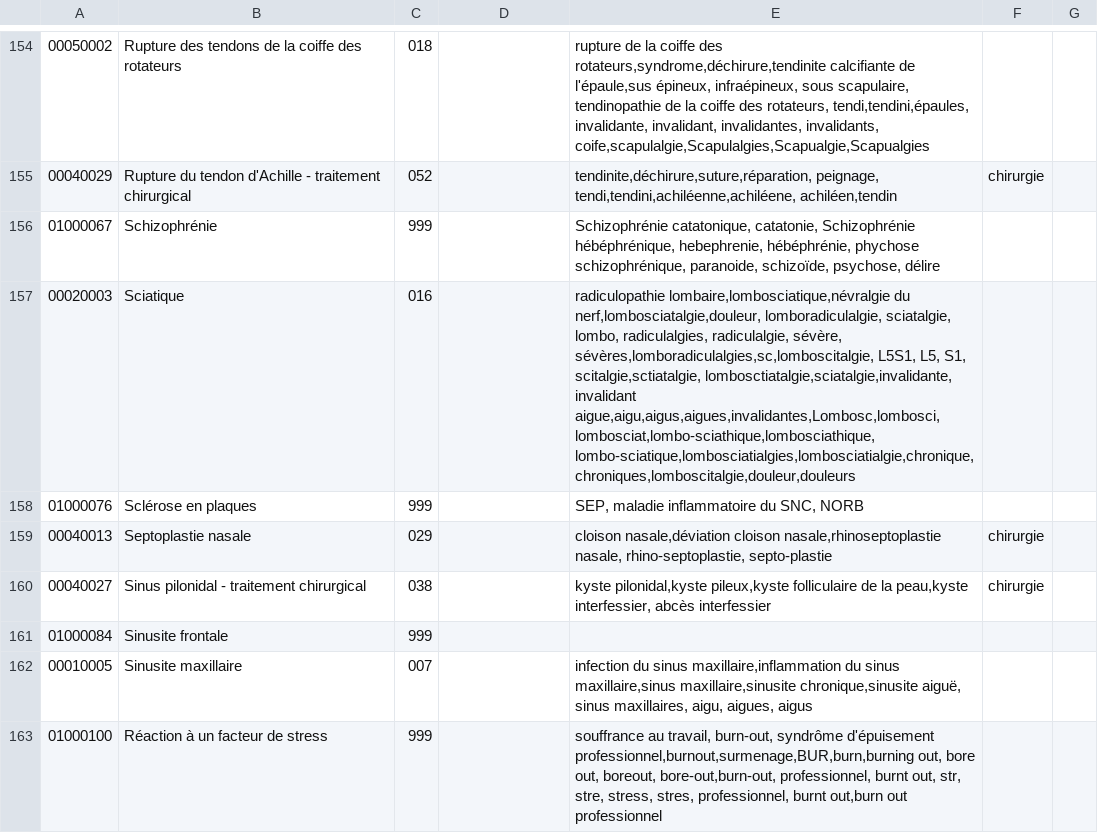
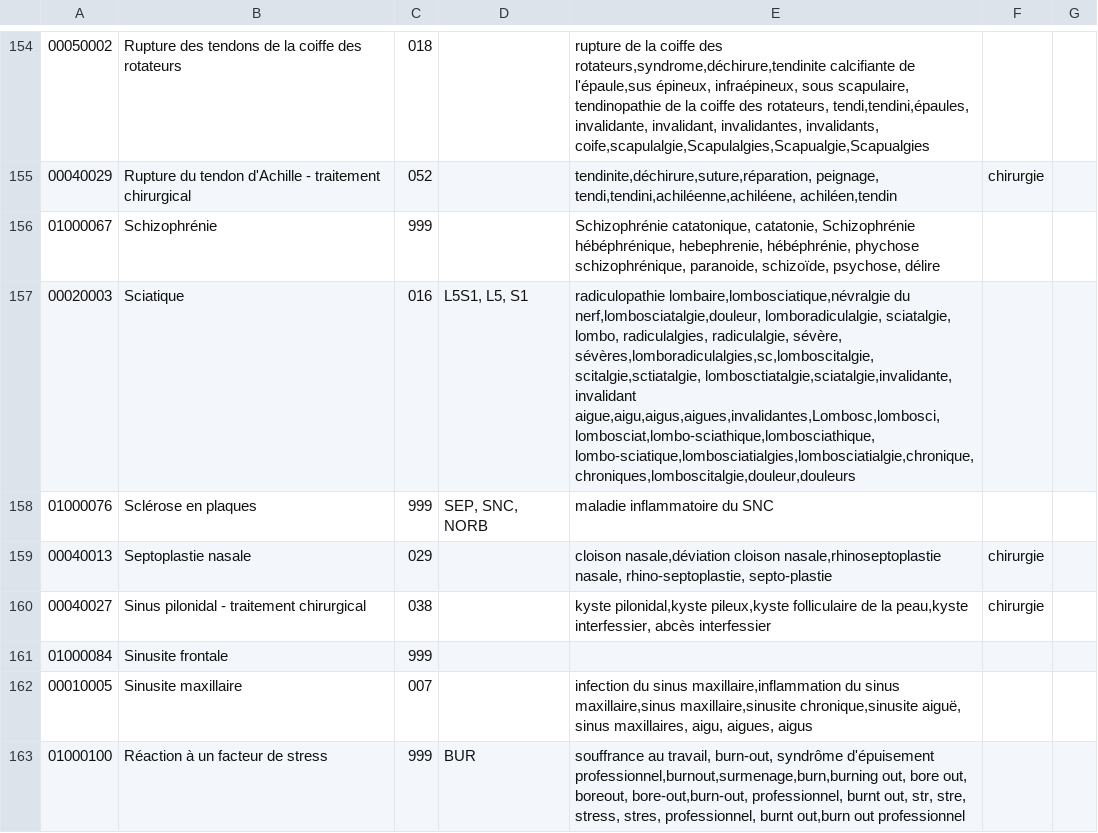
Before and after one commit to userhubgit/aat, a CSV file: src/main/resources/FichierReferentielMotifsAAT.csv, drawn as a sheet; only a part is shown, gaps mark what is left out; the diff covers the shown part only.

```diff
--- a/src/main/resources/FichierReferentielMotifsAAT.csv
+++ b/src/main/resources/FichierReferentielMotifsAAT.csv
@@ -156,4 +159,4 @@
 01000067;Schizophrénie;999;;Schizophrénie catatonique, catatonie, Schizophrénie hébéphrénique, hebephrenie, hébéphrénie, phychose schizophrénique, paranoide, schizoïde, psychose, délire;;;;;
-00020003;Sciatique;016;;radiculopathie lombaire,lombosciatique,névralgie du nerf,lombosciatalgie,douleur, lomboradiculalgie, sciatalgie, lombo, radiculalgies, radiculalgie, sévère, sévères,lomboradiculalgies,sc,lomboscitalgie, L5S1, L5, S1, scitalgie,sctiatalgie, lombosctiatalgie,sciatalgie,invalidante, invalidant aigue,aigu,aigus,aigues,invalidantes,Lombosc,lombosci,lombosciat,lombo-sciathique,lombosciathique, lombo-sciatique,lombosciatialgies,lombosciatialgie,chronique, chroniques,lomboscitalgie,douleur,douleurs;;;;;
-01000076;Sclérose en plaques;999;;SEP, maladie inflammatoire du SNC, NORB;;;;;
+00020003;Sciatique;016;L5S1, L5, S1;radiculopathie lombaire,lombosciatique,névralgie du nerf,lombosciatalgie,douleur, lomboradiculalgie, sciatalgie, lombo, radiculalgies, radiculalgie, sévère, sévères,lomboradiculalgies,sc,lomboscitalgie, scitalgie,sctiatalgie, lombosctiatalgie,sciatalgie,invalidante, invalidant aigue,aigu,aigus,aigues,invalidantes,Lombosc,lombosci,lombosciat,lombo-sciathique,lombosciathique, lombo-sciatique,lombosciatialgies,lombosciatialgie,chronique, chroniques,lomboscitalgie,douleur,douleurs;;;;;
+01000076;Sclérose en plaques;999;SEP, SNC, NORB;maladie inflammatoire du SNC;;;;;
 00040013;Septoplastie nasale;029;;cloison nasale,déviation cloison nasale,rhinoseptoplastie nasale, rhino-septoplastie, septo-plastie;chirurgie;;;;
@@ -162,2 +165,2 @@
 00010005;Sinusite maxillaire;007;;infection du sinus maxillaire,inflammation du sinus maxillaire,sinus maxillaire,sinusite chronique,sinusite aiguë, sinus maxillaires, aigu, aigues, aigus;;;;;
-01000100;Réaction à un facteur de stress;999;;souffrance au travail, burn-out, syndrôme d'épuisement professionnel,burnout,surmenage,BUR,burn,burning out, bore out, boreout, bore-out,burn-out, professionnel, burnt out, str, stre, stress, stres, professionnel, burnt out,burn out professionnel;;;;;
+01000100;Réaction à un facteur de stress;999;BUR;souffrance au travail, burn-out, syndrôme d'épuisement professionnel,burnout,surmenage,burn,burning out, bore out, boreout, bore-out,burn-out, professionnel, burnt out, str, stre, stress, stres, professionnel, burnt out,burn out professionnel;;;;;
```
Also changed, not shown: 124 edited cells elsewhere in this file, 4 other files.
